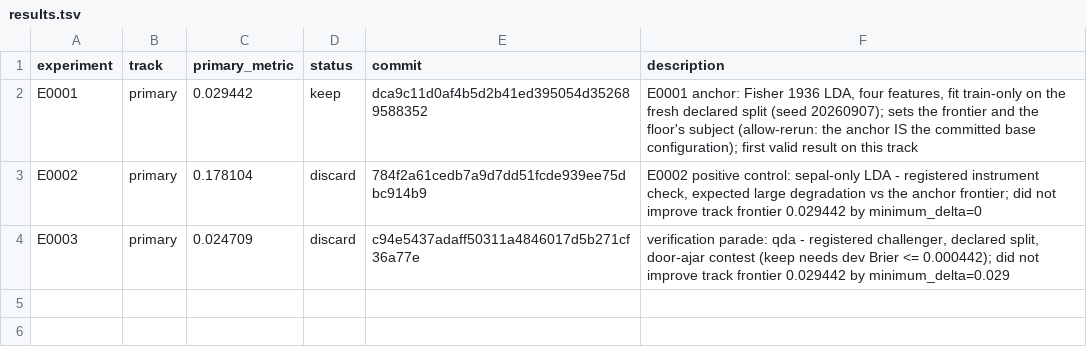
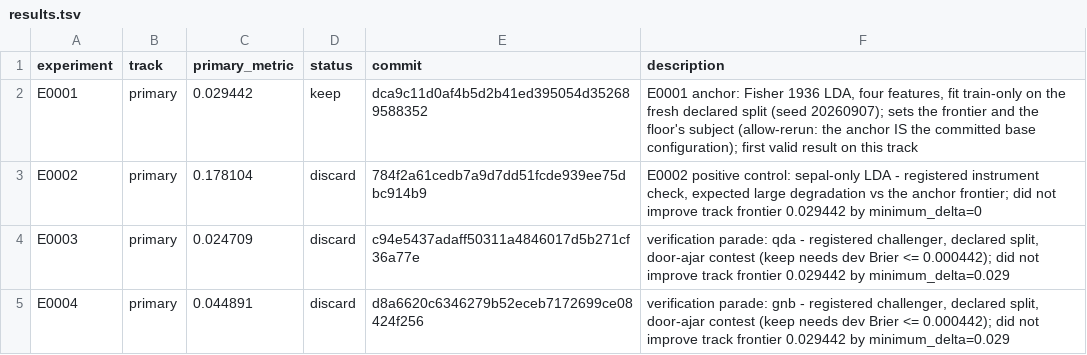
Before and after one commit to Xiang-Shan/klein-auto-research, a TSV file: studies/08-iris-rematch/results.tsv, drawn as a sheet; the diff names each change by its address in the sheet, - before the commit and + after, or states it on an @@ line.

```diff
--- a/studies/08-iris-rematch/results.tsv
+++ b/studies/08-iris-rematch/results.tsv
+row 5: E0004 | primary | 0.044891 | discard | d8a6620c6346279b52eceb7172699ce08424f256 | verification parade: gnb - registered challenger, declared split, door-ajar contest (keep needs dev Brier <= 0.000442); did not improve track frontier 0.029442 by minimum_delta=0.029
```
Also changed, not shown: studies/08-iris-rematch/aux_metrics.tsv, 5 other files.
